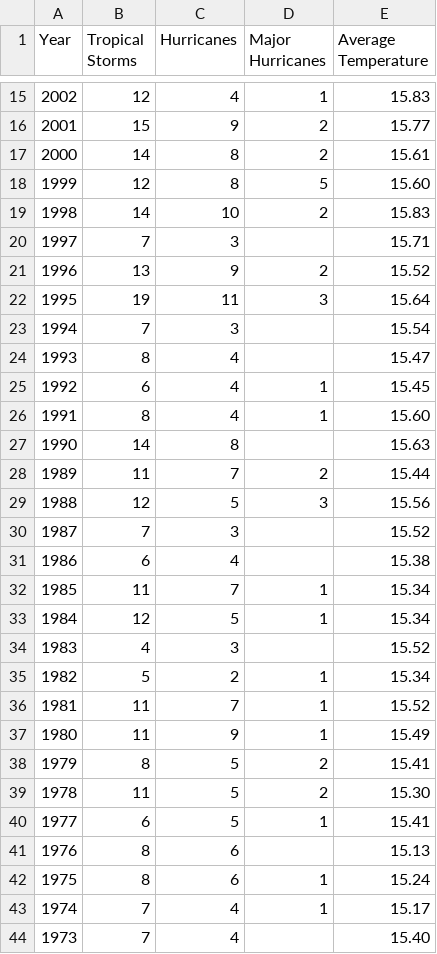
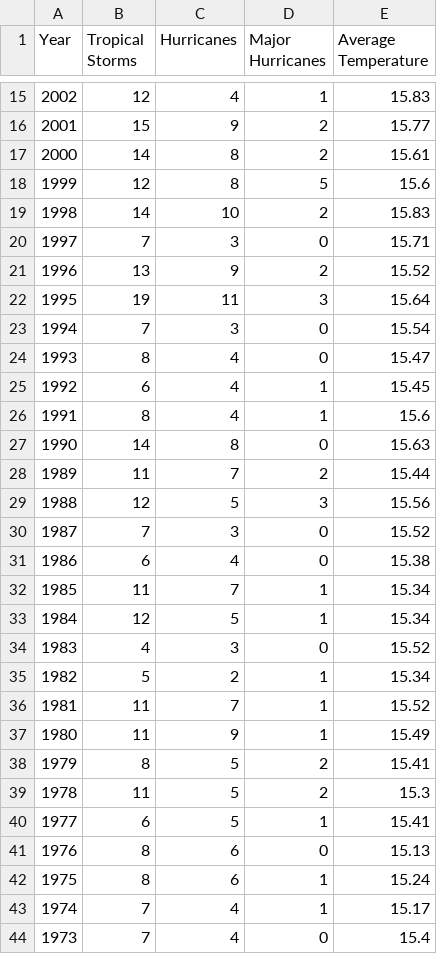
Before and after one commit to dwittty/dwittty.github.io, a CSV file: AllTotals.csv, drawn as a sheet; only a part is shown, gaps mark what is left out; the diff covers the shown part only.

```diff
--- a/AllTotals.csv
+++ b/AllTotals.csv
@@ -17,19 +17,19 @@
 2000,14,8,2,15.61
-1999,12,8,5,15.60
+1999,12,8,5,15.6
 1998,14,10,2,15.83
-1997,7,3,,15.71
+1997,7,3,0,15.71
 1996,13,9,2,15.52
 1995,19,11,3,15.64
-1994,7,3,,15.54
-1993,8,4,,15.47
+1994,7,3,0,15.54
+1993,8,4,0,15.47
 1992,6,4,1,15.45
-1991,8,4,1,15.60
-1990,14,8,,15.63
+1991,8,4,1,15.6
+1990,14,8,0,15.63
 1989,11,7,2,15.44
 1988,12,5,3,15.56
-1987,7,3,,15.52
-1986,6,4,,15.38
+1987,7,3,0,15.52
+1986,6,4,0,15.38
 1985,11,7,1,15.34
 1984,12,5,1,15.34
-1983,4,3,,15.52
+1983,4,3,0,15.52
 1982,5,2,1,15.34
@@ -38,7 +38,7 @@
 1979,8,5,2,15.41
-1978,11,5,2,15.30
+1978,11,5,2,15.3
 1977,6,5,1,15.41
-1976,8,6,,15.13
+1976,8,6,0,15.13
 1975,8,6,1,15.24
 1974,7,4,1,15.17
-1973,7,4,,15.40
+1973,7,4,0,15.4
```
Also changed, not shown: 85 edited cells elsewhere in this file.
